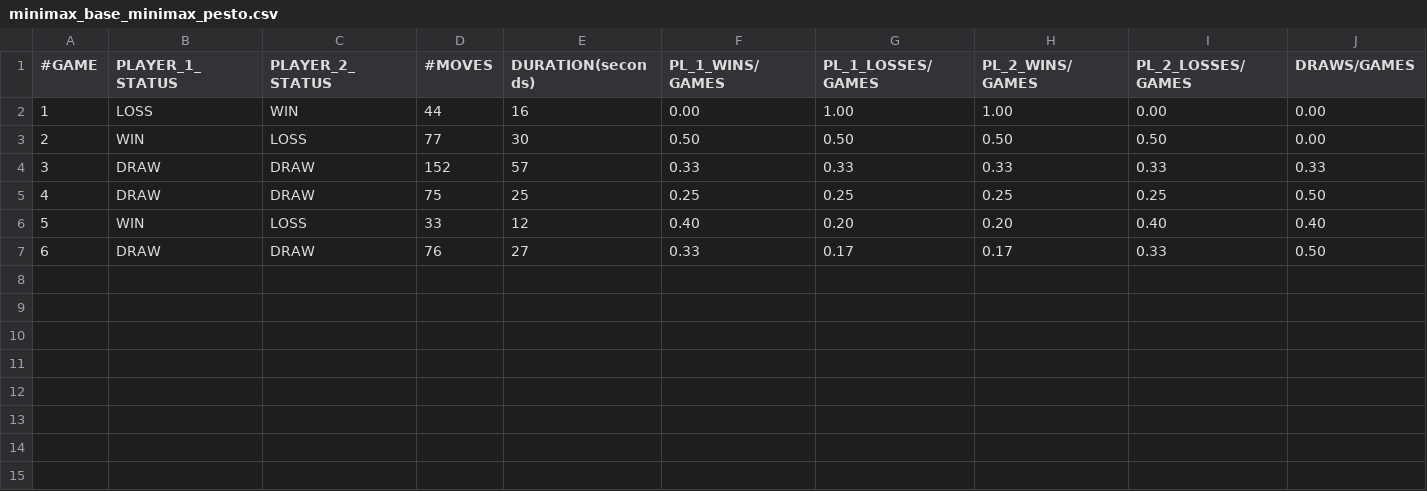
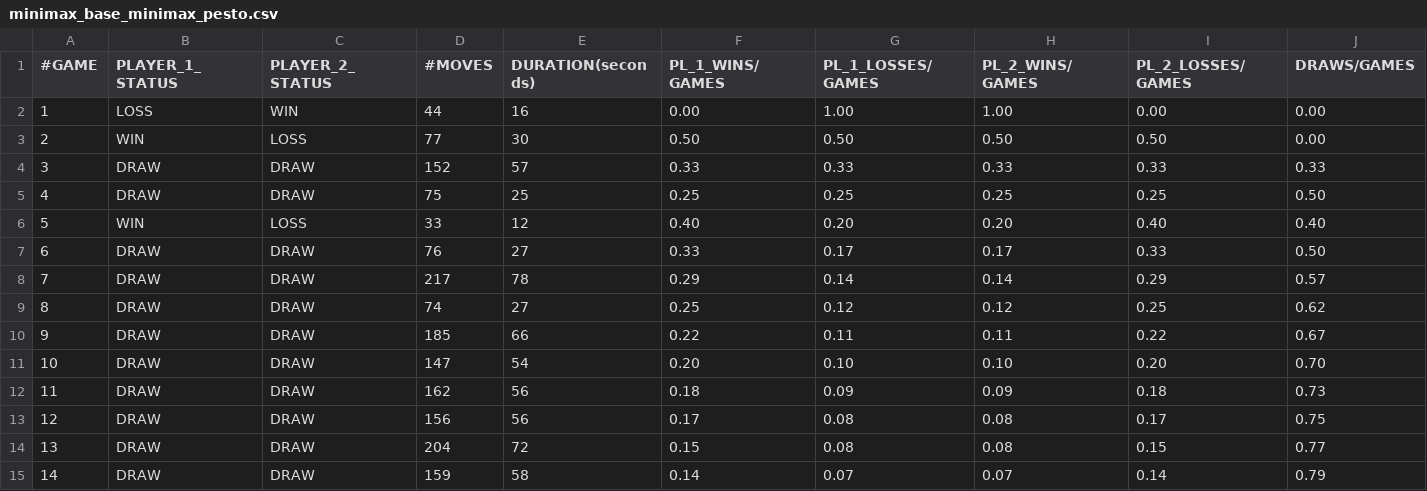
Before and after one commit to matteonaccarato/chess, a CSV file: GameData/minimax_base_minimax_pesto.csv, drawn as a sheet; the diff names each change by its address in the sheet, - before the commit and + after, or states it on an @@ line.

```diff
--- a/GameData/minimax_base_minimax_pesto.csv
+++ b/GameData/minimax_base_minimax_pesto.csv
+row 8: 7 | DRAW | DRAW | 217 | 78 | 0.29 | 0.14 | 0.14 | 0.29 | 0.57
+row 9: 8 | DRAW | DRAW | 74 | 27 | 0.25 | 0.12 | 0.12 | 0.25 | 0.62
+row 10: 9 | DRAW | DRAW | 185 | 66 | 0.22 | 0.11 | 0.11 | 0.22 | 0.67
+row 11: 10 | DRAW | DRAW | 147 | 54 | 0.20 | 0.10 | 0.10 | 0.20 | 0.70
+row 12: 11 | DRAW | DRAW | 162 | 56 | 0.18 | 0.09 | 0.09 | 0.18 | 0.73
+row 13: 12 | DRAW | DRAW | 156 | 56 | 0.17 | 0.08 | 0.08 | 0.17 | 0.75
+row 14: 13 | DRAW | DRAW | 204 | 72 | 0.15 | 0.08 | 0.08 | 0.15 | 0.77
+row 15: 14 | DRAW | DRAW | 159 | 58 | 0.14 | 0.07 | 0.07 | 0.14 | 0.79
```
Also changed, not shown: 3 other files.
